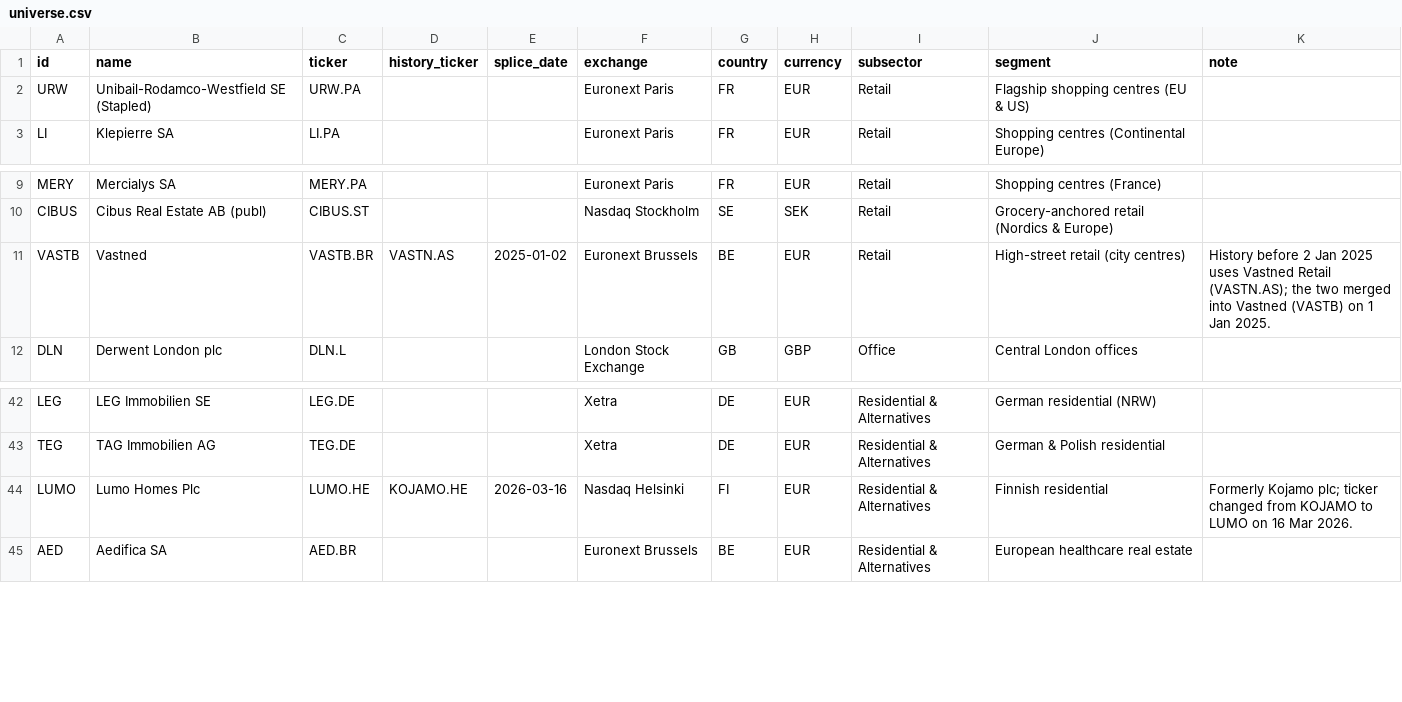
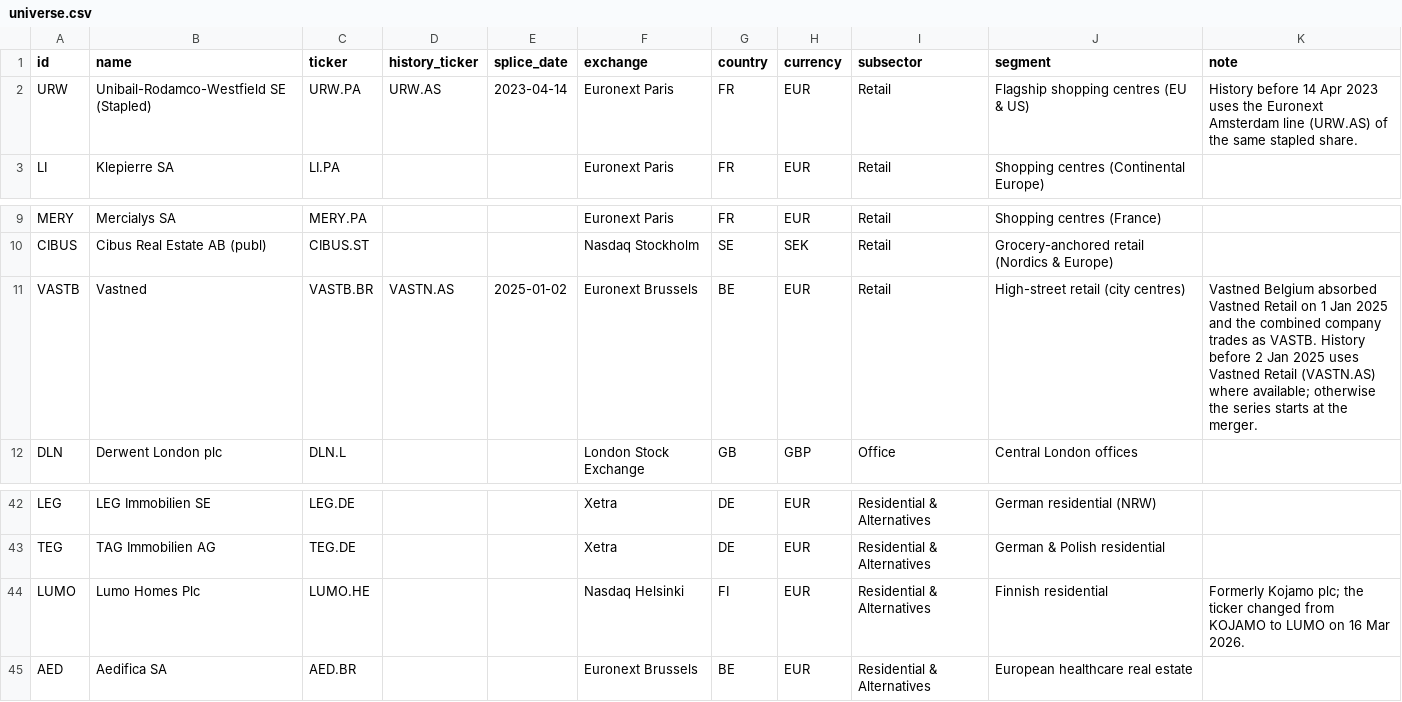
Before and after one commit to guyjansen/VLK_Factor_dashboard, a CSV file: config/universe.csv, drawn as a sheet; only a part is shown, gaps mark what is left out.

```diff
--- a/config/universe.csv
+++ b/config/universe.csv
@@ -1,3 +1,3 @@
 id,name,ticker,history_ticker,splice_date,exchange,country,currency,subsector,segment,note
-URW,Unibail-Rodamco-Westfield SE (Stapled),URW.PA,,,Euronext Paris,FR,EUR,Retail,Flagship shopping centres (EU & US),
+URW,Unibail-Rodamco-Westfield SE (Stapled),URW.PA,URW.AS,2023-04-14,Euronext Paris,FR,EUR,Retail,Flagship shopping centres (EU & US),History before 14 Apr 2023 uses the Euronext Amsterdam line (URW.AS) of the same stapled share.
 LI,Klepierre SA,LI.PA,,,Euronext Paris,FR,EUR,Retail,Shopping centres (Continental Europe),
@@ -10,3 +10,3 @@ MERY,Mercialys SA,MERY.PA,,,Euronext Paris,FR,EUR,Retail,Shopping centres (Franc
 CIBUS,Cibus Real Estate AB (publ),CIBUS.ST,,,Nasdaq Stockholm,SE,SEK,Retail,Grocery-anchored retail (Nordics & Europe),
-VASTB,Vastned,VASTB.BR,VASTN.AS,2025-01-02,Euronext Brussels,BE,EUR,Retail,High-street retail (city centres),History before 2 Jan 2025 uses Vastned Retail (VASTN.AS); the two merged into Vastned (VASTB) on 1 Jan 2025.
+VASTB,Vastned,VASTB.BR,VASTN.AS,2025-01-02,Euronext Brussels,BE,EUR,Retail,High-street retail (city centres),Vastned Belgium absorbed Vastned Retail on 1 Jan 2025 and the combined company trades as VASTB. History before 2 Jan 2025 uses Vastned Retail (VASTN.AS) where available; otherwise the series starts at the merger.
 DLN,Derwent London plc,DLN.L,,,London Stock Exchange,GB,GBP,Office,Central London offices,
@@ -43,3 +43,3 @@ LEG,LEG Immobilien SE,LEG.DE,,,Xetra,DE,EUR,Residential & Alternatives,German re
 TEG,TAG Immobilien AG,TEG.DE,,,Xetra,DE,EUR,Residential & Alternatives,German & Polish residential,
-LUMO,Lumo Homes Plc,LUMO.HE,KOJAMO.HE,2026-03-16,Nasdaq Helsinki,FI,EUR,Residential & Alternatives,Finnish residential,Formerly Kojamo plc; ticker changed from KOJAMO to LUMO on 16 Mar 2026.
+LUMO,Lumo Homes Plc,LUMO.HE,,,Nasdaq Helsinki,FI,EUR,Residential & Alternatives,Finnish residential,Formerly Kojamo plc; the ticker changed from KOJAMO to LUMO on 16 Mar 2026.
 AED,Aedifica SA,AED.BR,,,Euronext Brussels,BE,EUR,Residential & Alternatives,European healthcare real estate,
```
Also changed, not shown: 16 other files.
